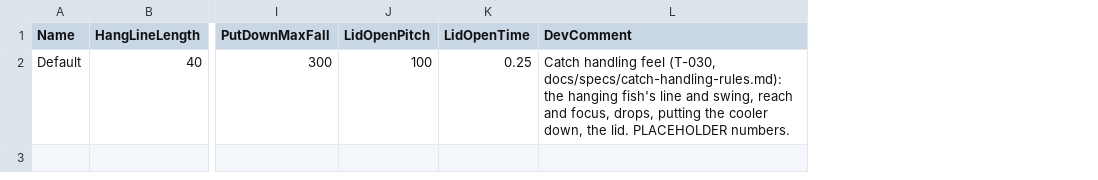
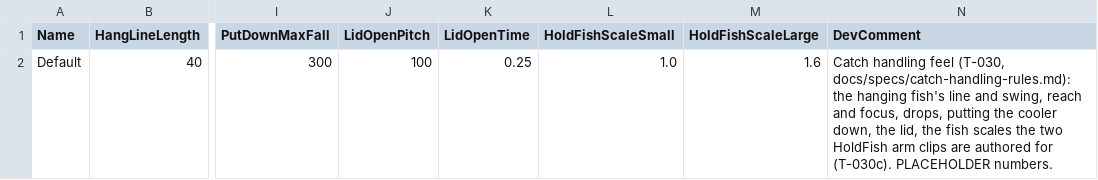
Before and after one commit to jjjjkemp21/vibe-game, a CSV file: data/tables/DT_Catch.csv, drawn as a sheet; only a part is shown, gaps mark what is left out; addresses are those after the commit; the diff names each change by its address in the sheet, - before the commit and + after, or states it on an @@ line.

```diff
--- a/data/tables/DT_Catch.csv
+++ b/data/tables/DT_Catch.csv
+column L (HoldFishScaleSmall), row 2: 1.0
+column M (HoldFishScaleLarge), row 2: 1.6
-N2 (DevComment): …down, the lid. PLACEHOLDER numbers.
+N2 (DevComment): …down, the lid, the fish scales the two HoldFish arm clips are authored for (T-030c). PLACEHOLDER numbers.
```
Also changed, not shown: 5 other files.
